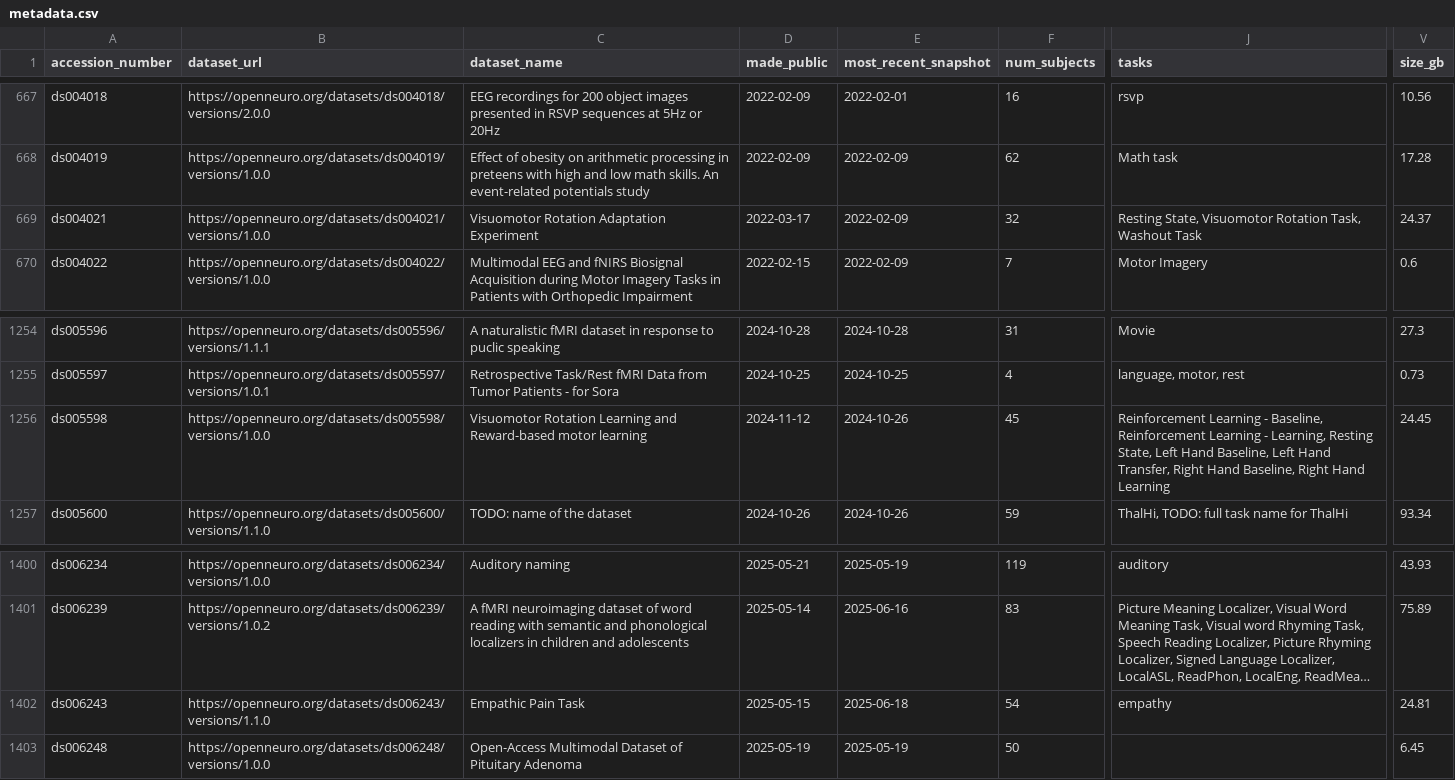
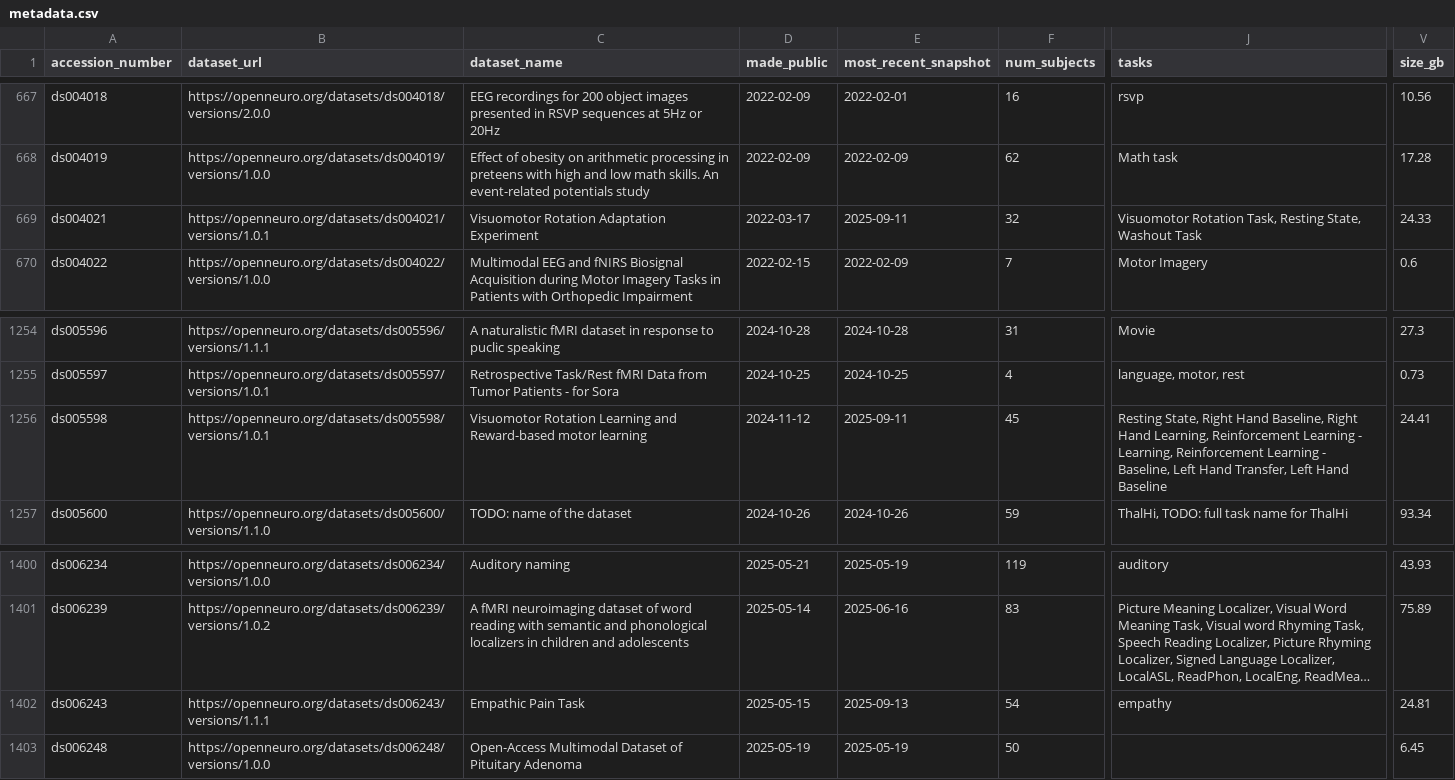
Before and after one commit to jbwexler/openneuro_metadata, a CSV file: metadata.csv, drawn as a sheet; only a part is shown, gaps mark what is left out; long unchanged cells end in …; the diff covers the shown part only; the diff names each change by its address in the sheet, - before the commit and + after, or states it on an @@ line.

```diff
--- a/metadata.csv
+++ b/metadata.csv
-B669 (dataset_url): https://openneuro.org/datasets/ds004021/versions/1.0.0
+B669 (dataset_url): https://openneuro.org/datasets/ds004021/versions/1.0.1
-E669 (most_recent_snapshot): 2022-02-09
+E669 (most_recent_snapshot): 2025-09-11
-J669 (tasks): Resting State, Visuomotor Rotation Task, Washout Task
+J669 (tasks): Visuomotor Rotation Task, Resting State, Washout Task
-V669 (size_gb): 24.37
+V669 (size_gb): 24.33
-B1256 (dataset_url): https://openneuro.org/datasets/ds005598/versions/1.0.0
+B1256 (dataset_url): https://openneuro.org/datasets/ds005598/versions/1.0.1
-E1256 (most_recent_snapshot): 2024-10-26
+E1256 (most_recent_snapshot): 2025-09-11
-J1256 (tasks): Reinforcement Learning - Baseline, Reinforcement Learning - Learning, Resting State, Left Hand Baseline, Left Hand Transfer, Right Hand Baseline, Right Hand Learning
+J1256 (tasks): Resting State, Right Hand Baseline, Right Hand Learning, Reinforcement Learning - Learning, Reinforcement Learning - Baseline, Left Hand Transfer, Left Hand Baseline
-V1256 (size_gb): 24.45
+V1256 (size_gb): 24.41
-B1402 (dataset_url): https://openneuro.org/datasets/ds006243/versions/1.1.0
+B1402 (dataset_url): https://openneuro.org/datasets/ds006243/versions/1.1.1
-E1402 (most_recent_snapshot): 2025-06-18
+E1402 (most_recent_snapshot): 2025-09-13
```
Also changed, not shown: 9 added rows and 9 edited cells elsewhere in this file.
